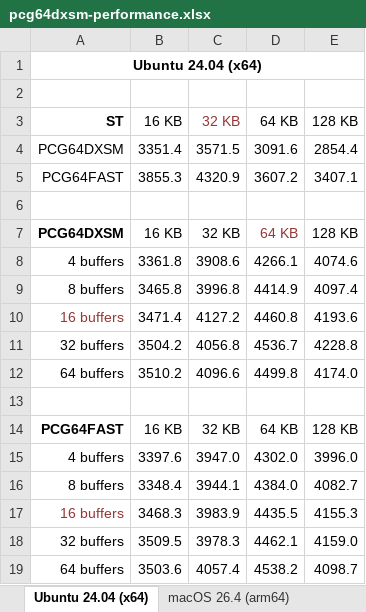
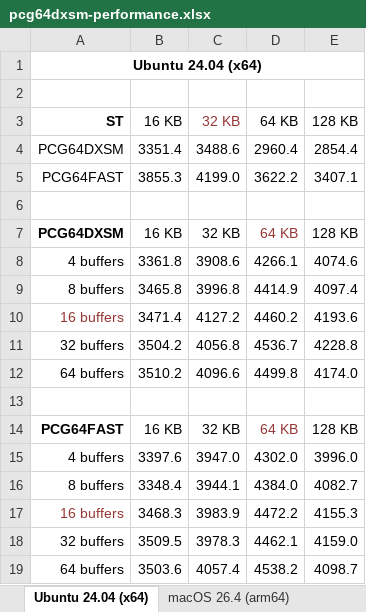
Before and after one commit to lordmulder/pcg64dxsm, an Excel workbook: doc/pcg64dxsm-performance.xlsx, sheet Ubuntu 24.04 (x64), drawn as a sheet; values as stored, in another font and other column widths than the file's, no borders; conditional formats not drawn; the diff names each change by its address in the sheet, - before the commit and + after, or states it on an @@ line.

```diff
--- a/doc/pcg64dxsm-performance.xlsx (sheet Ubuntu 24.04 (x64))
+++ b/doc/pcg64dxsm-performance.xlsx (sheet Ubuntu 24.04 (x64))
-C4 (32 KB): 3571.5
+C4 (32 KB): 3488.6
-D4 (64 KB): 3091.6
+D4 (64 KB): 2960.4
-C5 (32 KB): 4320.9
+C5 (32 KB): 4199.0
-D5 (64 KB): 3607.2
+D5 (64 KB): 3622.2
-D10 (64 KB): 4460.8
+D10 (64 KB): 4460.2
-D14 text colour: black
+D14 text colour: #953735
-D17 (64 KB): 4435.5
+D17 (64 KB): 4472.2
```
Also changed, not shown: 2 other files.
